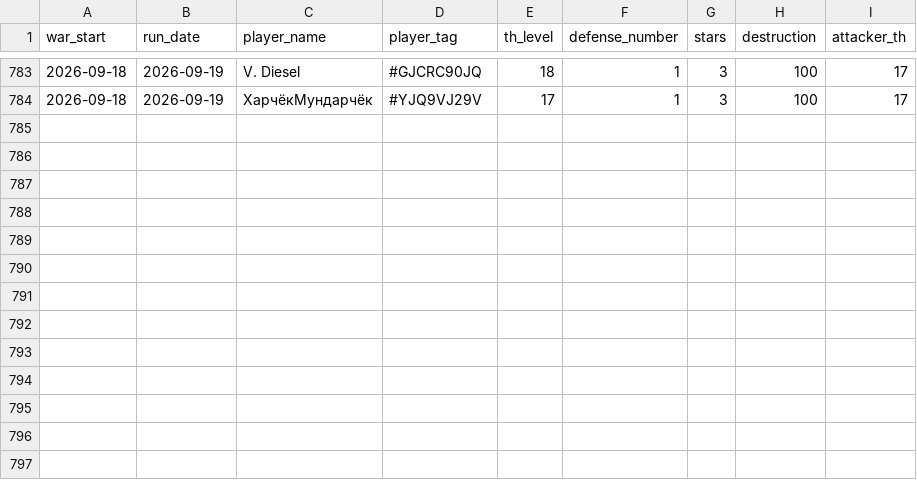
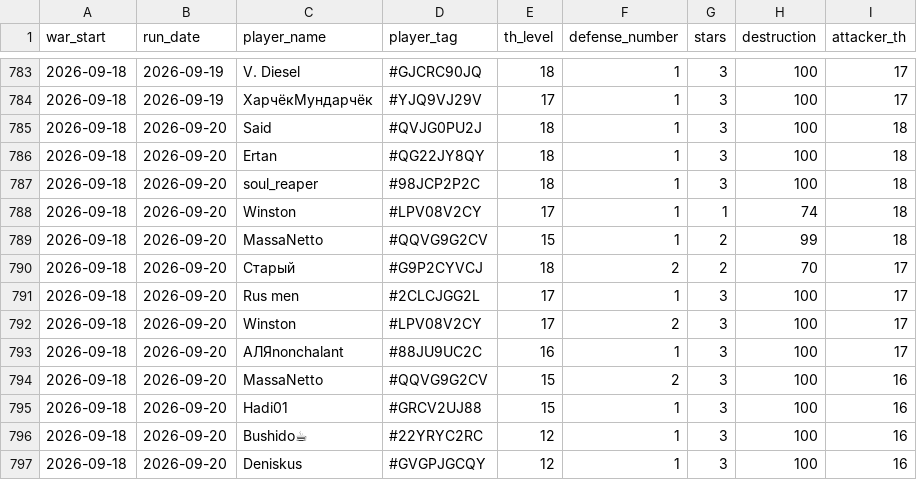
Before and after one commit to irisMoonwhisper/clash-of-clansh-scripts, a CSV file: war_defenses.csv, drawn as a sheet; only a part is shown, gaps mark what is left out.

```diff
--- a/war_defenses.csv
+++ b/war_defenses.csv
@@ -784 +784,14 @@ war_start;run_date;player_name;player_tag;th_level;defense_number;stars;destruct
 2026-09-18;2026-09-19;ХарчёкМундарчёк;#YJQ9VJ29V;17;1;3;100;17
+2026-09-18;2026-09-20;Said;#QVJG0PU2J;18;1;3;100;18
+2026-09-18;2026-09-20;Ertan;#QG22JY8QY;18;1;3;100;18
+2026-09-18;2026-09-20;soul_reaper;#98JCP2P2C;18;1;3;100;18
+2026-09-18;2026-09-20;Winston;#LPV08V2CY;17;1;1;74;18
+2026-09-18;2026-09-20;MassaNetto;#QQVG9G2CV;15;1;2;99;18
+2026-09-18;2026-09-20;Старый;#G9P2CYVCJ;18;2;2;70;17
+2026-09-18;2026-09-20;Rus men;#2CLCJGG2L;17;1;3;100;17
+2026-09-18;2026-09-20;Winston;#LPV08V2CY;17;2;3;100;17
+2026-09-18;2026-09-20;АЛЯnonchalant;#88JU9UC2C;16;1;3;100;17
+2026-09-18;2026-09-20;MassaNetto;#QQVG9G2CV;15;2;3;100;16
+2026-09-18;2026-09-20;Hadi01;#GRCV2UJ88;15;1;3;100;16
+2026-09-18;2026-09-20;Bushido☕;#22YRYC2RC;12;1;3;100;16
+2026-09-18;2026-09-20;Deniskus;#GVGPJGCQY;12;1;3;100;16
```
Also changed, not shown: war_attacks.csv.
